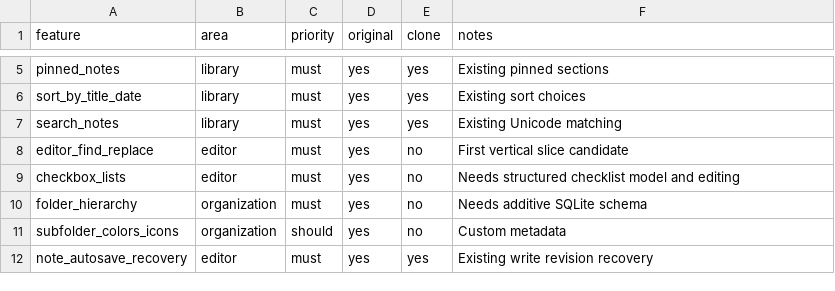
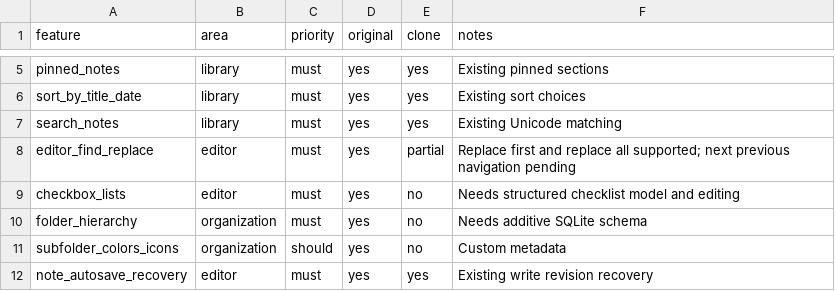
Before and after one commit to ja3kies/Noma, a CSV file: replica/features.csv, drawn as a sheet; only a part is shown, gaps mark what is left out.

Commit message:
docs(replica): record first Noma find-replace vertical slice

```diff
--- a/replica/features.csv
+++ b/replica/features.csv
@@ -7,3 +7,3 @@ sort_by_title_date,library,must,yes,yes,Existing sort choices
 search_notes,library,must,yes,yes,Existing Unicode matching
-editor_find_replace,editor,must,yes,no,First vertical slice candidate
+editor_find_replace,editor,must,yes,partial,Replace first and replace all supported; next previous navigation pending
 checkbox_lists,editor,must,yes,no,Needs structured checklist model and editing
```
